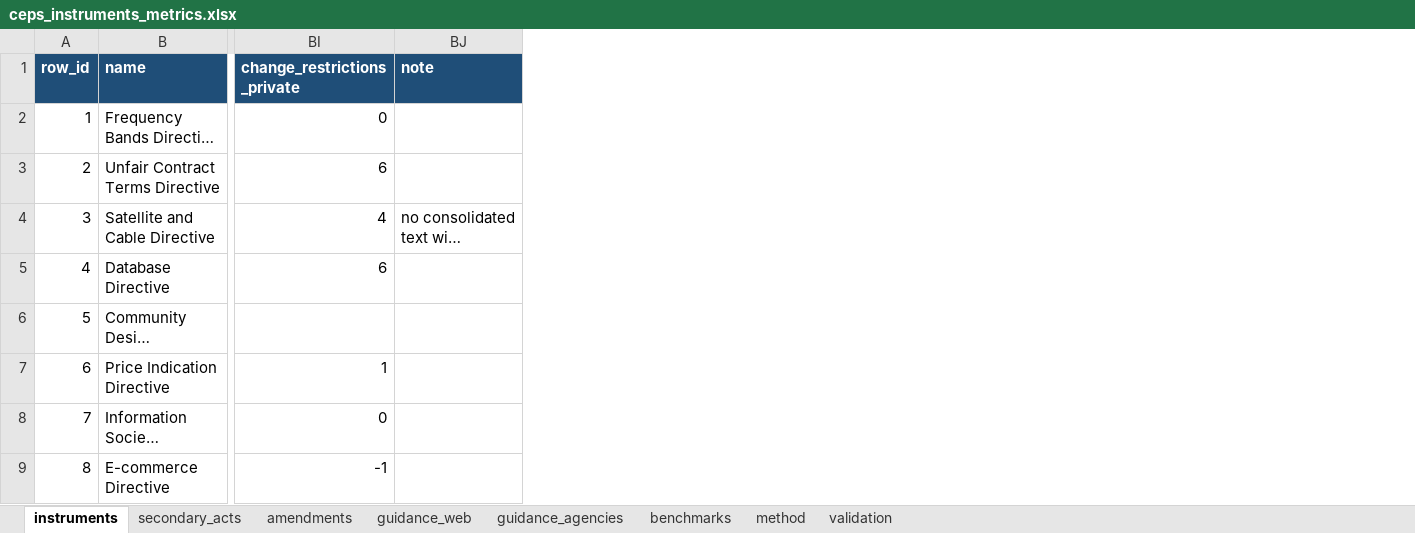
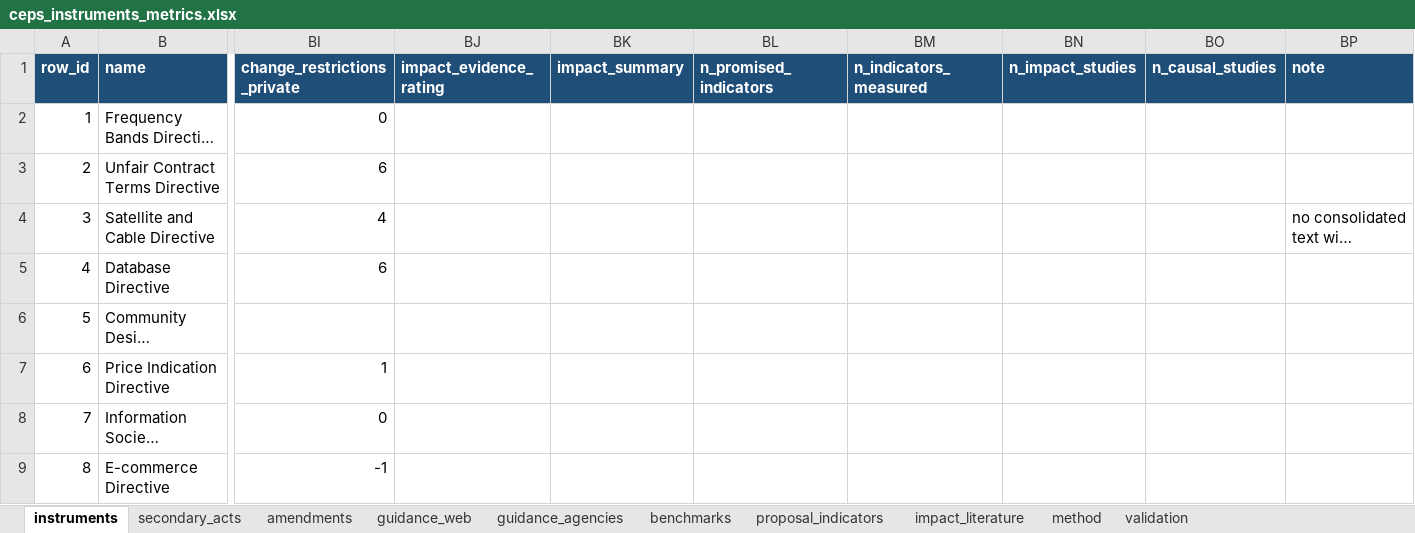
Before and after one commit to ben-schroeter/DMA_review, an Excel workbook: research/ceps_metrics/ceps_instruments_metrics.xlsx, sheet instruments, drawn as a sheet; only a part is shown, gaps mark what is left out; long unchanged cells end in …; values as stored, in another font and other column widths than the file's, no borders; charts and pictures not drawn; the diff names each change by its address in the sheet, - before the commit and + after, or states it on an @@ line.

```diff
--- a/research/ceps_metrics/ceps_instruments_metrics.xlsx (sheet instruments)
+++ b/research/ceps_metrics/ceps_instruments_metrics.xlsx (sheet instruments)
+sheet tab: proposal_indicators
+sheet tab: impact_literature
+column BJ (impact_evidence_rating), empty
+column BK (impact_summary), empty
+column BL (n_promised_indicators), empty
+column BM (n_indicators_measured), empty
+column BN (n_impact_studies), empty
+column BO (n_causal_studies), empty
```
Also changed, not shown: sheet method, charts or pictures, 3 other files.
